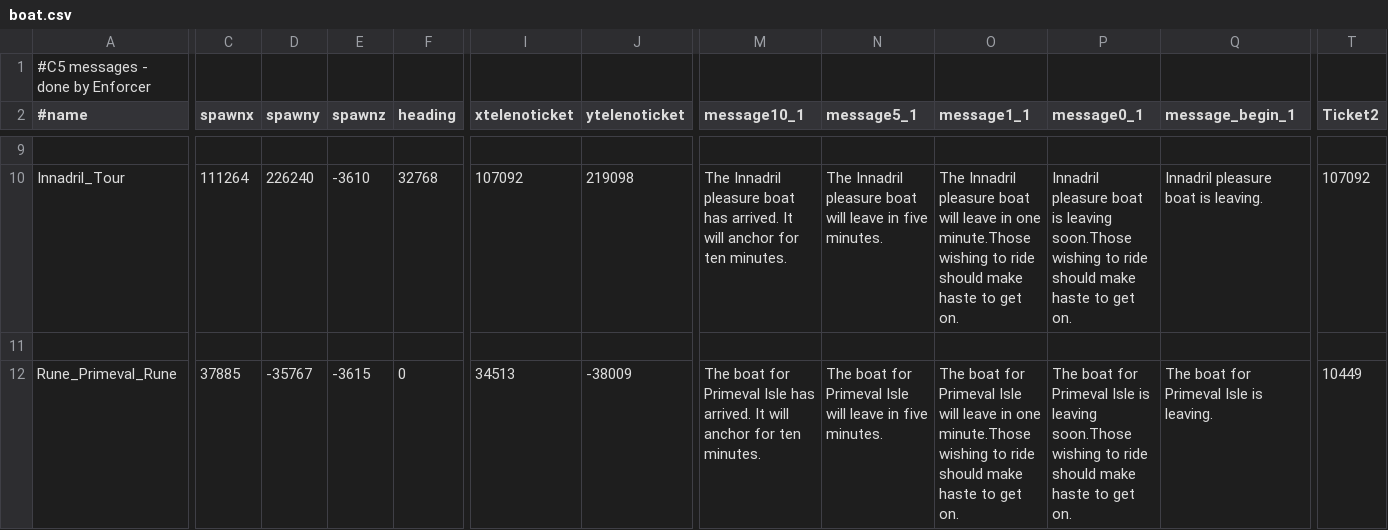
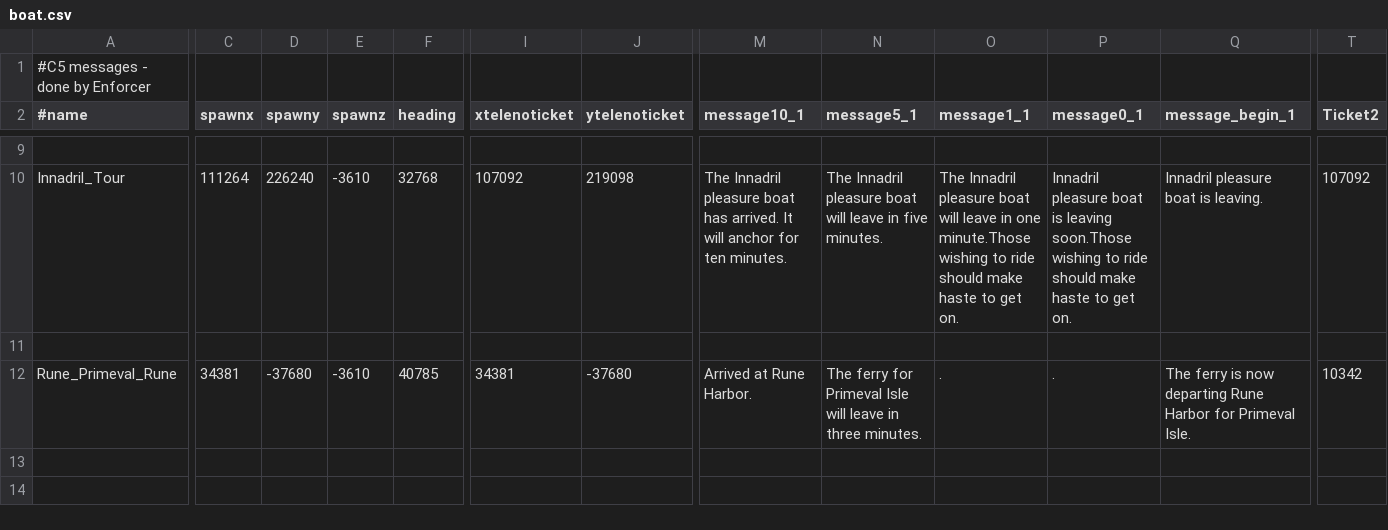
Before and after one commit to KoheNC/l2jfree-ct2.3, a CSV file: l2jfree-datapack/data/boat.csv, drawn as a sheet; only a part is shown, gaps mark what is left out; the diff covers the shown part only; the diff names each change by its address in the sheet, - before the commit and + after, or states it on an @@ line.

Commit message:
Trunk datapack : Sync to L2JDP 	4877 - Few more enchanted skills and updated territory html by Kerberos 	4878 - npc.sql update by Kerberos 	4879 - -- 	4880 - -- 	4881 - -- 	4882 - Last missing npcs by Kerberos 	4883 - HTM/XML: Blacksmith Lahm by RosT 	4884 - SQL: Various Spawns Fixes by Droppo. Giants Cave spawns fix. Devil's Isle spawns fix. 	4885 - XML: Power fix for "Tidal Wave", thanks Vimax. 	4886 - Fixed boat path between Rune <-> Primeval Isle 	4887 - Some Jython contributions: 	Hellbound's Newbie Guide driven Adventurer's coupon system (tnx Vice). Miss Queens' event is now disabled by default (so their spawnlist entries are commented). 	Introducing the Infinity items in the Hero script (tnx BinLaden, Fabian & bitye)
git-svn-id: http://svn.l2jfree.com/l2jfree/trunk@4273 6ff00ba9-25cd-4355-987e-099c62bc2628

```diff
--- a/l2jfree-datapack/data/boat.csv
+++ b/l2jfree-datapack/data/boat.csv
-C12 (spawnx): 37885
+C12 (spawnx): 34381
-D12 (spawny): -35767
+D12 (spawny): -37680
-E12 (spawnz): -3615
+E12 (spawnz): -3610
-F12 (heading): 0
+F12 (heading): 40785
-I12 (xtelenoticket): 34513
+I12 (xtelenoticket): 34381
-J12 (ytelenoticket): -38009
+J12 (ytelenoticket): -37680
-M12 (message10_1): The boat for Primeval Isle has arrived. It will anchor for ten minutes.
+M12 (message10_1): Arrived at Rune Harbor.
-N12 (message5_1): The boat for Primeval Isle will leave in five minutes.
+N12 (message5_1): The ferry for Primeval Isle will leave in three minutes.
-O12 (message1_1): The boat for Primeval Isle will leave in one minute.Those wishing to ride should make haste to get on.
+O12 (message1_1): .
-P12 (message0_1): The boat for Primeval Isle is leaving soon.Those wishing to ride should make haste to get on.
+P12 (message0_1): .
-Q12 (message_begin_1): The boat for Primeval Isle is leaving.
+Q12 (message_begin_1): The ferry is now departing Rune Harbor for Primeval Isle.
-T12 (Ticket2): 10449
+T12 (Ticket2): 10342
```
Also changed, not shown: 7 edited cells elsewhere in this file, l2jfree-datapack/data/boatpath.csv, 34 other files.
